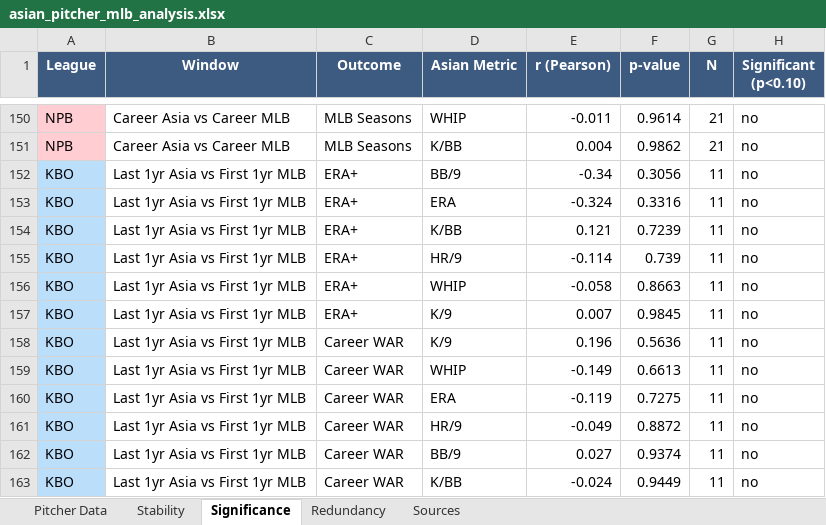
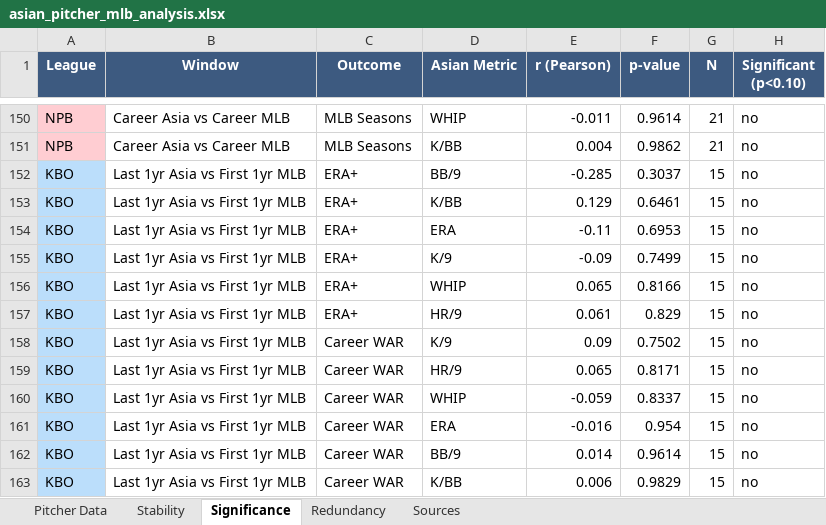
Before and after one commit to colbymorris08/bundesliga-transfer-traits, an Excel workbook: asian_pitcher_mlb_analysis.xlsx, sheet Significance, drawn as a sheet; only a part is shown, gaps mark what is left out; values as stored, in another font and other column widths than the file's, no borders; removed rows and columns are numbered as before the commit, all else as after; the diff covers the shown part only; the diff names each change by its address in the sheet, - before the commit and + after, or states it on an @@ line.

```diff
--- a/asian_pitcher_mlb_analysis.xlsx (sheet Significance)
+++ b/asian_pitcher_mlb_analysis.xlsx (sheet Significance)
-E152 (r (Pearson)): -0.34
+E152 (r (Pearson)): -0.285
-F152 (p-value): 0.3056
+F152 (p-value): 0.3037
-G152:G158 (N): 11
+G152:G158 (N): 15
-D153 (Asian Metric): ERA
+D153 (Asian Metric): K/BB
-E153 (r (Pearson)): -0.324
+E153 (r (Pearson)): 0.129
-F153 (p-value): 0.3316
+F153 (p-value): 0.6461
-D154 (Asian Metric): K/BB
+D154 (Asian Metric): ERA
-E154 (r (Pearson)): 0.121
+E154 (r (Pearson)): -0.11
-F154 (p-value): 0.7239
+F154 (p-value): 0.6953
-D155 (Asian Metric): HR/9
+D155 (Asian Metric): K/9
-E155 (r (Pearson)): -0.114
+E155 (r (Pearson)): -0.09
-F155 (p-value): 0.739
+F155 (p-value): 0.7499
-E156 (r (Pearson)): -0.058
+E156 (r (Pearson)): 0.065
-F156 (p-value): 0.8663
+F156 (p-value): 0.8166
-D157 (Asian Metric): K/9
+D157 (Asian Metric): HR/9
-E157 (r (Pearson)): 0.007
+E157 (r (Pearson)): 0.061
-F157 (p-value): 0.9845
+F157 (p-value): 0.829
-E158 (r (Pearson)): 0.196
+E158 (r (Pearson)): 0.09
-F158 (p-value): 0.5636
+F158 (p-value): 0.7502
+row 159: KBO | Last 1yr Asia vs First 1yr MLB | Career WAR | HR/9 | 0.065 | 0.8171 | 15 | no
-E160 (r (Pearson)): -0.149
+E160 (r (Pearson)): -0.059
-F160 (p-value): 0.6613
+F160 (p-value): 0.8337
-G160:G161 (N): 11
+G160:G161 (N): 15
-E161 (r (Pearson)): -0.119
+E161 (r (Pearson)): -0.016
-F161 (p-value): 0.7275
+F161 (p-value): 0.954
-row 161: KBO | Last 1yr Asia vs First 1yr MLB | Career WAR | HR/9 | -0.049 | 0.8872 | 11 | no
-E162 (r (Pearson)): 0.027
+E162 (r (Pearson)): 0.014
-F162 (p-value): 0.9374
+F162 (p-value): 0.9614
-G162:G163 (N): 11
+G162:G163 (N): 15
-E163 (r (Pearson)): -0.024
+E163 (r (Pearson)): 0.006
-F163 (p-value): 0.9449
+F163 (p-value): 0.9829
```
Also changed, not shown: 8 added rows, 8 removed rows, 417 edited cells and cell formats elsewhere in this sheet, sheet Stability, sheet Pitcher Data, sheet Sources, 5 other files.
